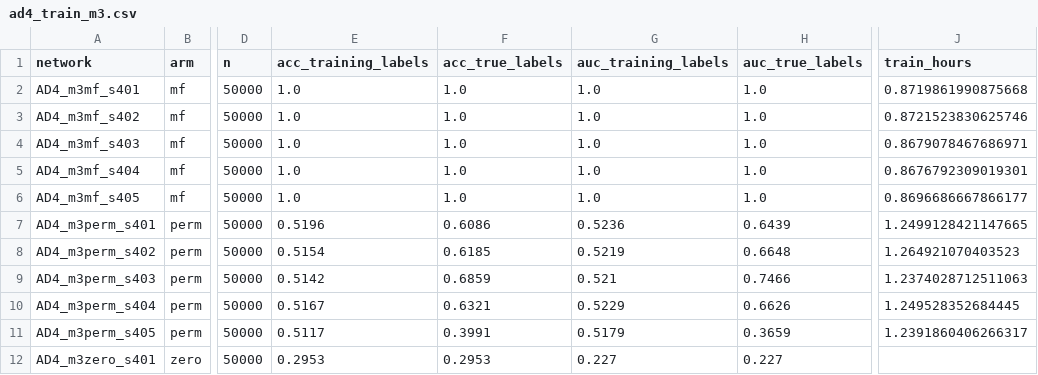
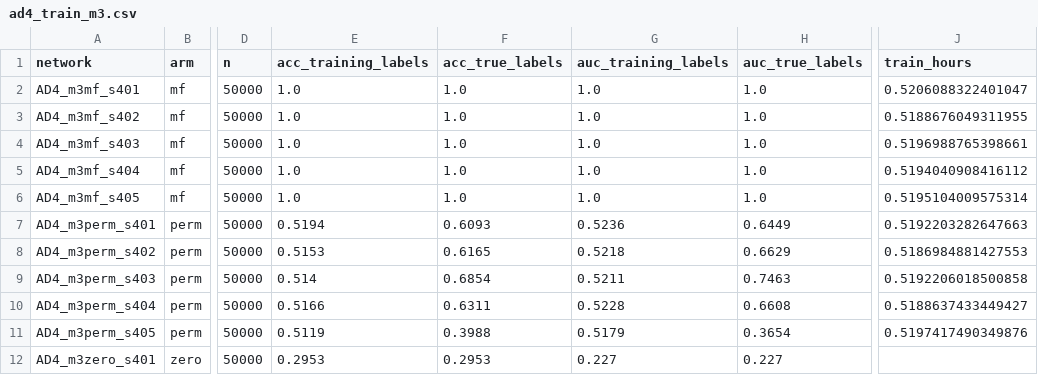
Before and after one commit to narolski/s-mad, a CSV file: experiments/AD4/ad4_train_m3.csv, drawn as a sheet; only a part is shown, gaps mark what is left out; the diff names each change by its address in the sheet, - before the commit and + after, or states it on an @@ line.

```diff
--- a/experiments/AD4/ad4_train_m3.csv
+++ b/experiments/AD4/ad4_train_m3.csv
-J2 (train_hours): 0.8719861990875668
+J2 (train_hours): 0.5206088322401047
-J3 (train_hours): 0.8721523830625746
+J3 (train_hours): 0.5188676049311955
-J4 (train_hours): 0.8679078467686971
+J4 (train_hours): 0.5196988765398661
-J5 (train_hours): 0.8676792309019301
+J5 (train_hours): 0.5194040908416112
-J6 (train_hours): 0.8696686667866177
+J6 (train_hours): 0.5195104009575314
-E7 (acc_training_labels): 0.5196
+E7 (acc_training_labels): 0.5194
-F7 (acc_true_labels): 0.6086
+F7 (acc_true_labels): 0.6093
-H7 (auc_true_labels): 0.6439
+H7 (auc_true_labels): 0.6449
-J7 (train_hours): 1.2499128421147665
+J7 (train_hours): 0.5192203282647663
-E8 (acc_training_labels): 0.5154
+E8 (acc_training_labels): 0.5153
-F8 (acc_true_labels): 0.6185
+F8 (acc_true_labels): 0.6165
-G8 (auc_training_labels): 0.5219
+G8 (auc_training_labels): 0.5218
-H8 (auc_true_labels): 0.6648
+H8 (auc_true_labels): 0.6629
-J8 (train_hours): 1.264921070403523
+J8 (train_hours): 0.5186984881427553
-E9 (acc_training_labels): 0.5142
+E9 (acc_training_labels): 0.514
-F9 (acc_true_labels): 0.6859
+F9 (acc_true_labels): 0.6854
-G9 (auc_training_labels): 0.521
+G9 (auc_training_labels): 0.5211
-H9 (auc_true_labels): 0.7466
+H9 (auc_true_labels): 0.7463
-J9 (train_hours): 1.2374028712511063
+J9 (train_hours): 0.5192206018500858
-E10 (acc_training_labels): 0.5167
+E10 (acc_training_labels): 0.5166
-F10 (acc_true_labels): 0.6321
+F10 (acc_true_labels): 0.6311
-G10 (auc_training_labels): 0.5229
+G10 (auc_training_labels): 0.5228
-H10 (auc_true_labels): 0.6626
+H10 (auc_true_labels): 0.6608
-J10 (train_hours): 1.249528352684445
+J10 (train_hours): 0.5188637433449427
-E11 (acc_training_labels): 0.5117
+E11 (acc_training_labels): 0.5119
-F11 (acc_true_labels): 0.3991
+F11 (acc_true_labels): 0.3988
-H11 (auc_true_labels): 0.3659
+H11 (auc_true_labels): 0.3654
-J11 (train_hours): 1.2391860406266317
+J11 (train_hours): 0.5197417490349876
```
Also changed, not shown: experiments/AD4/ad4_train_m3l.csv, 31 other files.
